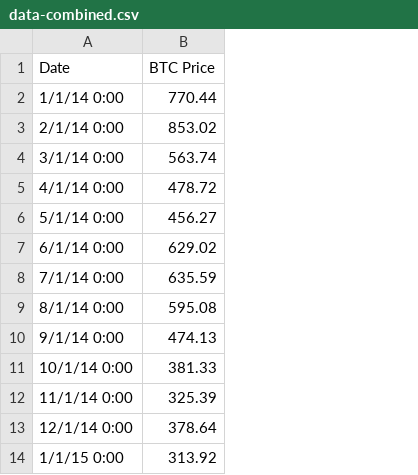
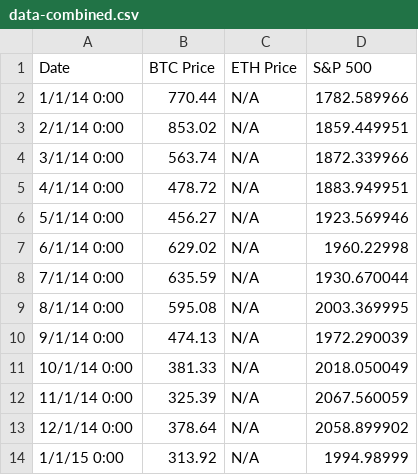
Before and after one commit to ryangao11/crypto-quant-analysis, a CSV file: data-combined.csv, drawn as a sheet; only a part is shown; the diff names each change by its address in the sheet, - before the commit and + after, or states it on an @@ line.

Commit message:
added s&p data

```diff
--- a/data-combined.csv
+++ b/data-combined.csv
+column C (ETH Price), rows 2-14: all N/A
+column D (S&P 500), rows 2-14: 1782.589966 | 1859.449951 | 1872.339966 | 1883.949951 | 1923.569946 | 1960.22998 | 1930.670044 | 2003.369995 | 1972.290039 | 2018.050049 | 2067.560059 | 2058.899902 | 1994.98999
```
Also changed, not shown: 1 other file.
